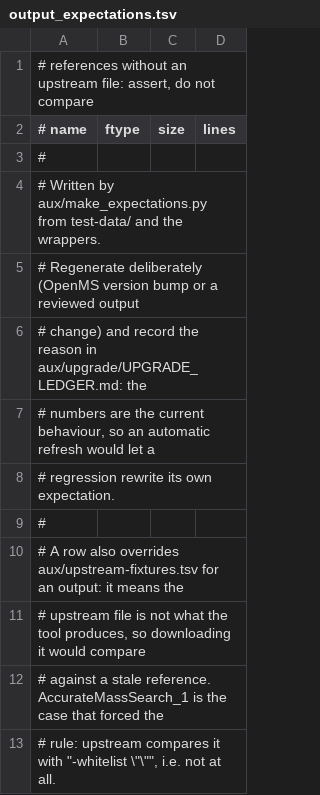
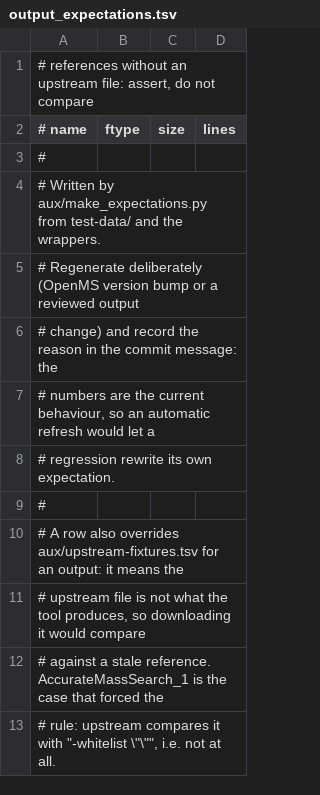
Before and after one commit to galaxyproteomics/tools-galaxyp, a TSV file: tools/openms/aux/output_expectations.tsv, drawn as a sheet; only a part is shown.

Commit message:
drop the upgrade scaffolding from the branch
The generator, the gate and the ledger were the working tools of this
upgrade, not part of the wrapper suite: 24 files of checks, snapshots,
fingerprint and test-status data that a reviewer of the tool wrappers
has no use for.  They stay in the maintainer's checkout (untracked,
`aux/upgrade/` is in `.git/info/exclude`), so the gate keeps running
locally.

The four narrow references to the ledger are reworded rather than left
dangling: `aux/tools_blacklist.txt` (the header now says that an entry
outlives the problem it was added for, which is what the re-evaluation
of the seven entries showed), `aux/make_expectations.py` and the
`aux/output_expectations.tsv` it writes ("record the reason in the
commit message"), and the `MascotAdapterOnline` test comment that
cited D11.

No wrapper changes: `check_generated.sh` (run from the local copy) ->
all static checks passed, `planemo lint --fail_level warn` -> 0,
flake8 over the tracked Python -> 0.

```diff
--- a/tools/openms/aux/output_expectations.tsv
+++ b/tools/openms/aux/output_expectations.tsv
@@ -5,3 +5,3 @@
 # Regenerate deliberately (OpenMS version bump or a reviewed output
-# change) and record the reason in aux/upgrade/UPGRADE_LEDGER.md: the
+# change) and record the reason in the commit message: the
 # numbers are the current behaviour, so an automatic refresh would let a
```
Also changed, not shown: 27 other files.
